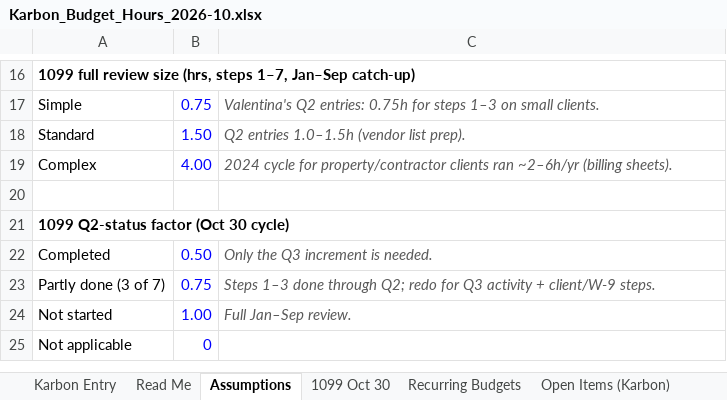
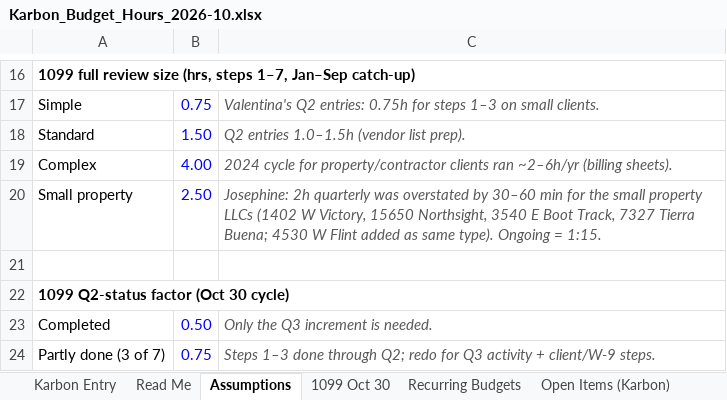
Before and after one commit to Onyxcfo/Onyx-Staff-Hours, an Excel workbook: budget-hours/Karbon_Budget_Hours_2026-10.xlsx, sheet Assumptions, drawn as a sheet; only a part is shown, gaps mark what is left out; the shorter side is filled out with more unchanged rows; values as stored, in another font and other column widths than the file's, no borders; the diff names each change by its address in the sheet, - before the commit and + after, or states it on an @@ line.

```diff
--- a/budget-hours/Karbon_Budget_Hours_2026-10.xlsx (sheet Assumptions)
+++ b/budget-hours/Karbon_Budget_Hours_2026-10.xlsx (sheet Assumptions)
+row 20: Small property | 2.50 | Josephine: 2h quarterly was overstated by 30–60 min for the small property LLCs (1402 W Victory, 15650 Northsight, 3540 E Boot Track, 7327 Tierra Buena; 4530 W Flint added as same type). Ongoing = 1:15.
```
Also changed, not shown: sheet Recurring Budgets, sheet 1099 Oct 30, sheet Open Items (Karbon), sheet Karbon Entry, sheet Client Summary, formulas that keep their value, 1 other file.
